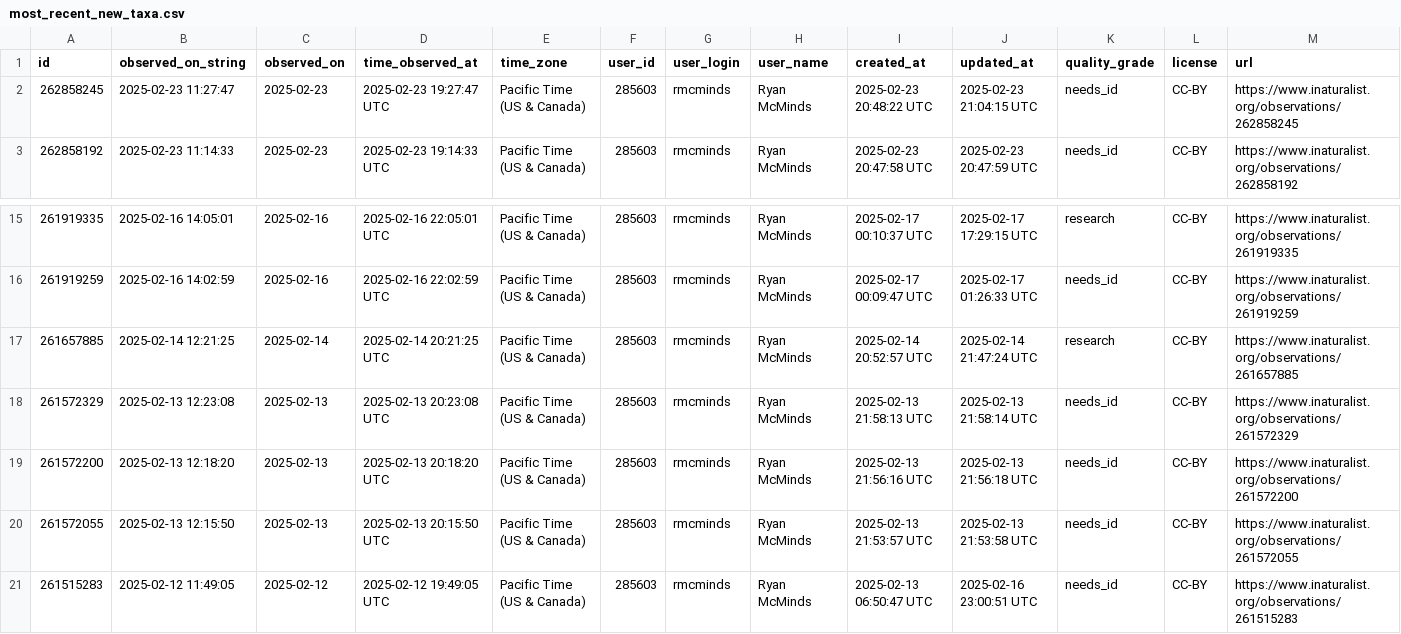
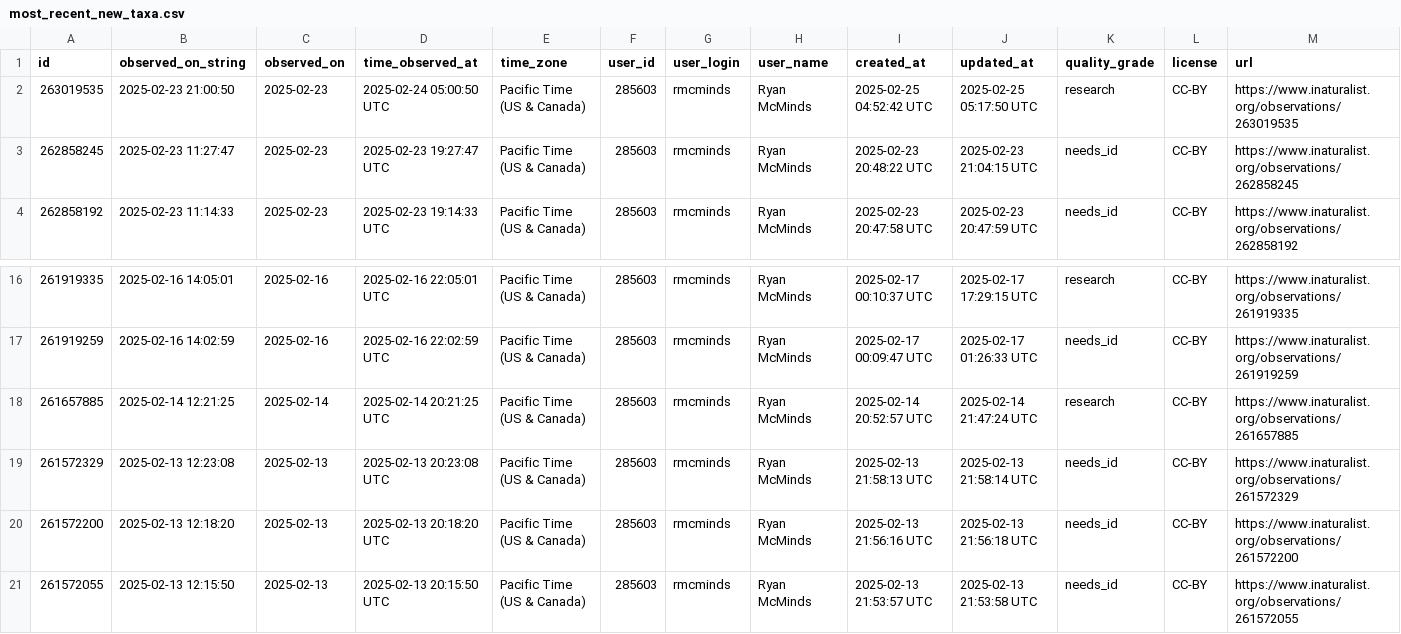
Before and after one commit to rmcminds/merdemicrobes, a CSV file: _data/most_recent_new_taxa.csv, drawn as a sheet; only a part is shown, gaps mark what is left out; removed rows and columns are numbered as before the commit, all else as after; rows hold the shown columns only; the diff names each change by its address in the sheet, - before the commit and + after, or states it on an @@ line.

```diff
--- a/_data/most_recent_new_taxa.csv
+++ b/_data/most_recent_new_taxa.csv
+row 2: 263019535 | 2025-02-23 21:00:50 | 2025-02-23 | 2025-02-24 05:00:50 UTC | Pacific Time (US & Canada) | 285603 | rmcminds | Ryan McMinds | 2025-02-25 04:52:42 UTC | 2025-02-25 05:17:50 UTC | research | CC-BY | https://www.inaturalist.org/observations/263019535
-row 21: 261515283 | 2025-02-12 11:49:05 | 2025-02-12 | 2025-02-12 19:49:05 UTC | Pacific Time (US & Canada) | 285603 | rmcminds | Ryan McMinds | 2025-02-13 06:50:47 UTC | 2025-02-16 23:00:51 UTC | needs_id | CC-BY | https://www.inaturalist.org/observations/261515283
```
Also changed, not shown: 1 other file.
